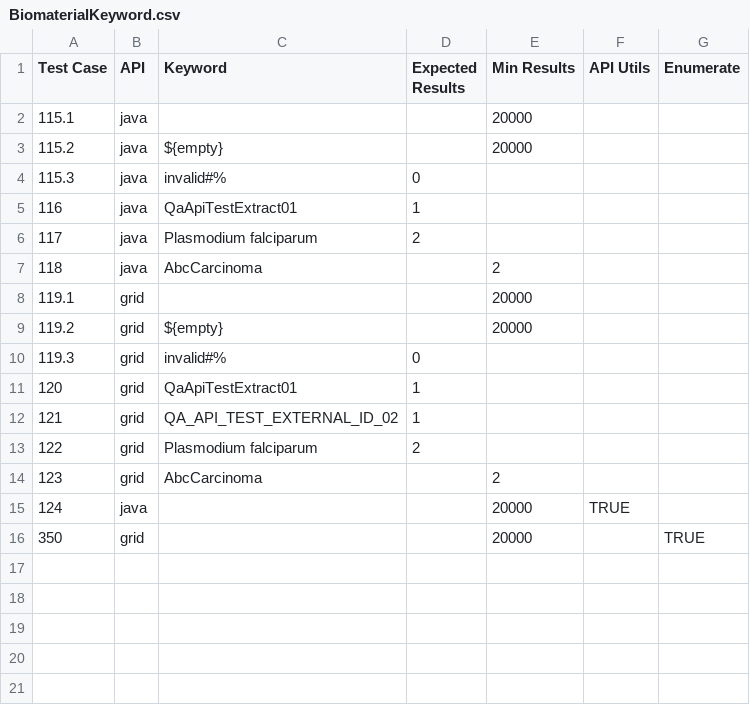
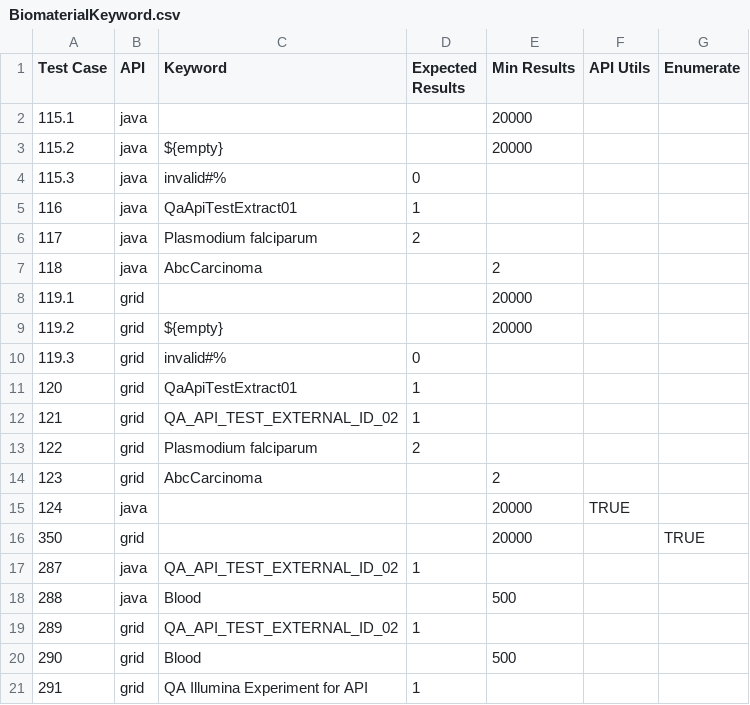
Before and after one commit to NCIP/caarray, a CSV file: qa/software/API_Test_Suite/config/BiomaterialKeyword.csv, drawn as a sheet.

```diff
--- a/qa/software/API_Test_Suite/config/BiomaterialKeyword.csv
+++ b/qa/software/API_Test_Suite/config/BiomaterialKeyword.csv
@@ -16 +16,6 @@ Test Case,API,Keyword,Expected Results,Min Results,API Utils,Enumerate
 350,grid,,,20000,,TRUE
+287,java,QA_API_TEST_EXTERNAL_ID_02,1,
+288,java,Blood,,500
+289,grid,QA_API_TEST_EXTERNAL_ID_02,1,
+290,grid,Blood,,500
+291,grid,QA Illumina Experiment for API,1,
```
Also changed, not shown: qa/software/API_Test_Suite/config/BiomaterialCriteria.csv, qa/software/API_Test_Suite/config/ExperimentKeyword.csv, 19 other files.
